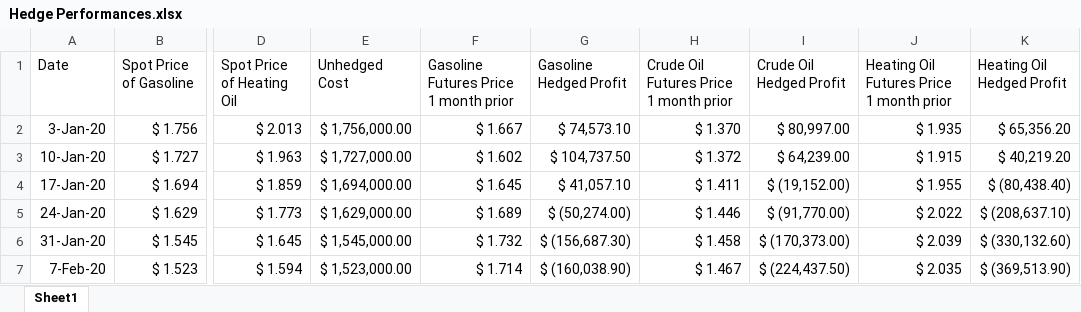
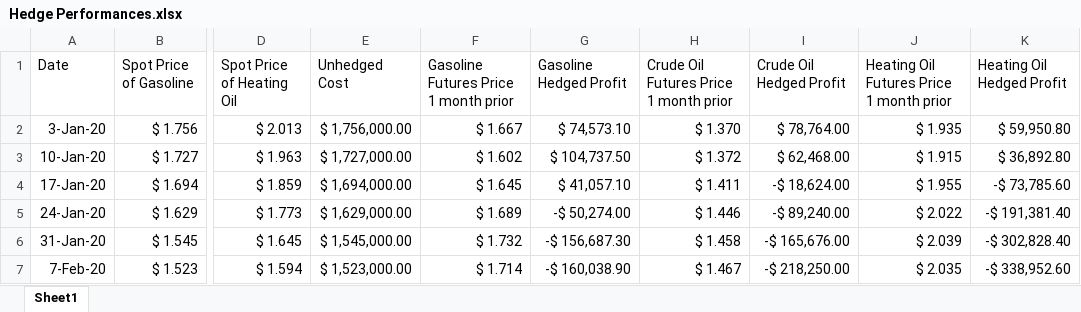
Before and after one commit to sumitrodatta/ECO461-A1, an Excel workbook: Hedge Performances.xlsx, sheet Sheet1, drawn as a sheet; only a part is shown, gaps mark what is left out; values as stored, in another font and other column widths than the file's, no borders; the diff names each change by its address in the sheet, - before the commit and + after, or states it on an @@ line.

Commit message:
completed hedge performance

```diff
--- a/Hedge Performances.xlsx (sheet Sheet1)
+++ b/Hedge Performances.xlsx (sheet Sheet1)
-I2 (Crude Oil Hedged Profit): $ 80,997.00
+I2 (Crude Oil Hedged Profit): $ 78,764.00
-K2 (Heating Oil Hedged Profit): $ 65,356.20
+K2 (Heating Oil Hedged Profit): $ 59,950.80
-I3 (Crude Oil Hedged Profit): $ 64,239.00
+I3 (Crude Oil Hedged Profit): $ 62,468.00
-K3 (Heating Oil Hedged Profit): $ 40,219.20
+K3 (Heating Oil Hedged Profit): $ 36,892.80
-I4 (Crude Oil Hedged Profit): $ (19,152.00)
+I4 (Crude Oil Hedged Profit): -$ 18,624.00
-K4 (Heating Oil Hedged Profit): $ (80,438.40)
+K4 (Heating Oil Hedged Profit): -$ 73,785.60
-G5 (Gasoline Hedged Profit): $ (50,274.00)
+G5 (Gasoline Hedged Profit): -$ 50,274.00
-I5 (Crude Oil Hedged Profit): $ (91,770.00)
+I5 (Crude Oil Hedged Profit): -$ 89,240.00
-K5 (Heating Oil Hedged Profit): $ (208,637.10)
+K5 (Heating Oil Hedged Profit): -$ 191,381.40
-G6 (Gasoline Hedged Profit): $ (156,687.30)
+G6 (Gasoline Hedged Profit): -$ 156,687.30
-I6 (Crude Oil Hedged Profit): $ (170,373.00)
+I6 (Crude Oil Hedged Profit): -$ 165,676.00
-K6 (Heating Oil Hedged Profit): $ (330,132.60)
+K6 (Heating Oil Hedged Profit): -$ 302,828.40
-G7 (Gasoline Hedged Profit): $ (160,038.90)
+G7 (Gasoline Hedged Profit): -$ 160,038.90
-I7 (Crude Oil Hedged Profit): $ (224,437.50)
+I7 (Crude Oil Hedged Profit): -$ 218,250.00
-K7 (Heating Oil Hedged Profit): $ (369,513.90)
+K7 (Heating Oil Hedged Profit): -$ 338,952.60
```
Also changed, not shown: 1 other file.
